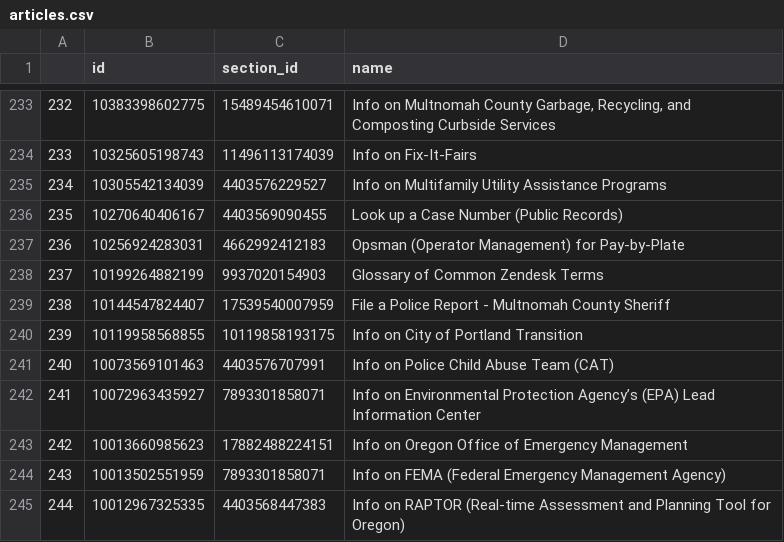
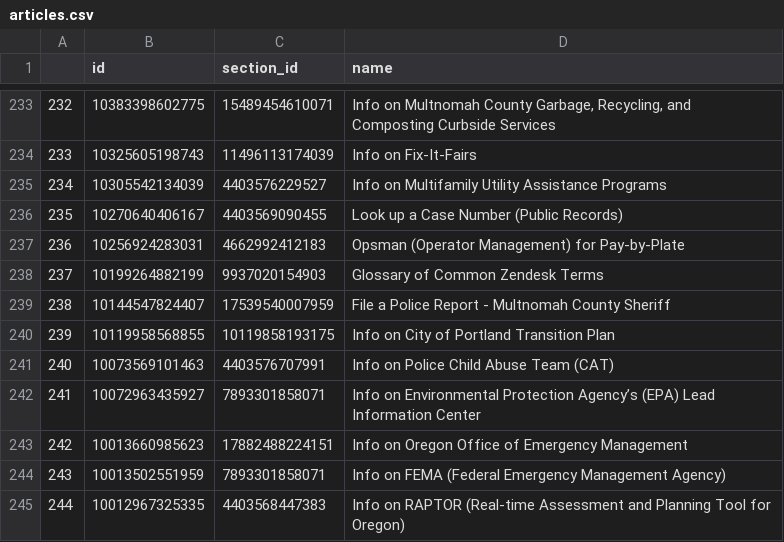
Before and after one commit to eGovPDX/zendesk-data-analysis, a CSV file: data/articles.csv, drawn as a sheet; only a part is shown, gaps mark what is left out.

```diff
--- a/data/articles.csv
+++ b/data/articles.csv
@@ -239,3 +239,3 @@
 "238",10144547824407,17539540007959,"File a Police Report - Multnomah County Sheriff"
-"239",10119958568855,10119858193175,"Info on City of Portland Transition"
+"239",10119958568855,10119858193175,"Info on City of Portland Transition Plan"
 "240",10073569101463,4403576707991,"Info on Police Child Abuse Team (CAT)"
```
